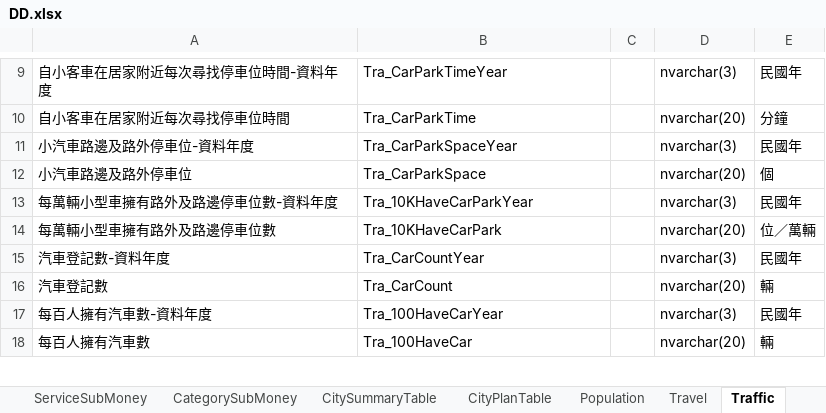
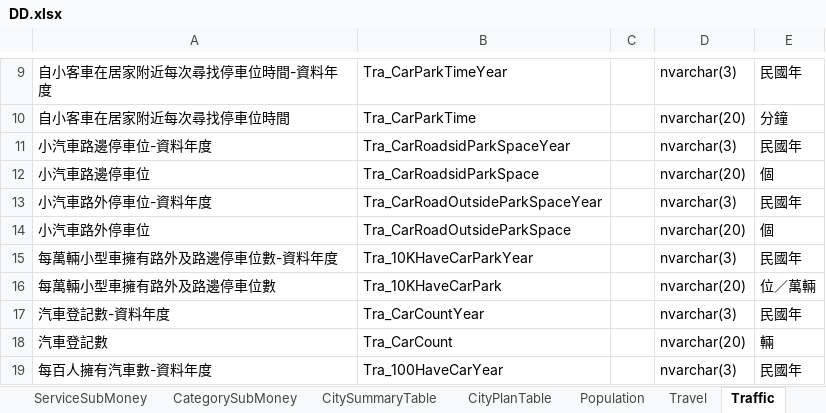
Before and after one commit to Tzu-Chuan/CityNavigation, an Excel workbook: ISTI_CityNavigation/Docs/DD.xlsx, sheet Traffic, drawn as a sheet; only a part is shown, gaps mark what is left out; the shorter side is filled out with more unchanged rows; values as stored, in another font and other column widths than the file's, no borders; the diff names each change by its address in the sheet, - before the commit and + after, or states it on an @@ line.

Commit message:
交通DD更新

```diff
--- a/ISTI_CityNavigation/Docs/DD.xlsx (sheet Traffic)
+++ b/ISTI_CityNavigation/Docs/DD.xlsx (sheet Traffic)
-A11: 小汽車路邊及路外停車位-資料年度
+A11: 小汽車路邊停車位-資料年度
-B11: Tra_CarParkSpaceYear
+B11: Tra_CarRoadsidParkSpaceYear
-A12: 小汽車路邊及路外停車位
+A12: 小汽車路邊停車位
-B12: Tra_CarParkSpace
+B12: Tra_CarRoadsidParkSpace
+row 13: 小汽車路外停車位-資料年度 | Tra_CarRoadOutsideParkSpaceYear |  | nvarchar(3) | 民國年
+row 14: 小汽車路外停車位 | Tra_CarRoadOutsideParkSpace |  | nvarchar(20) | 個
```
